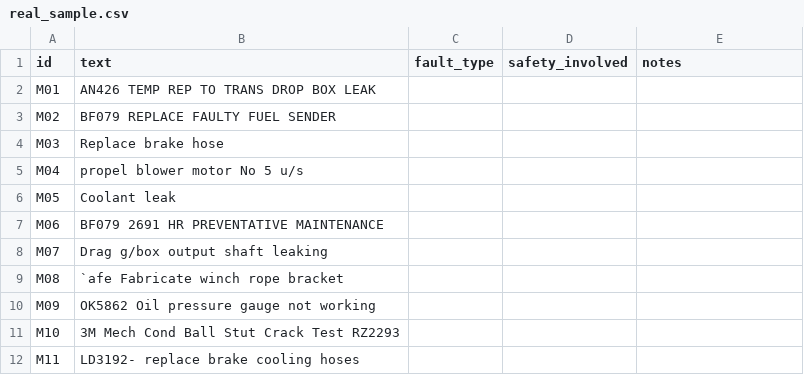
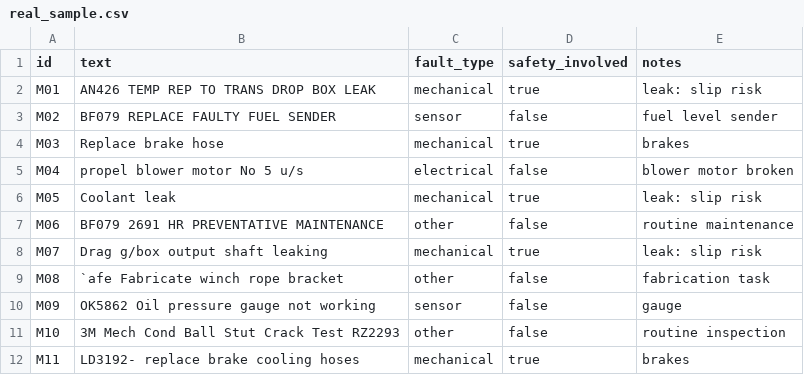
Before and after one commit to abdullahwaseem6/LINETRIAGE, a CSV file: data/real/real_sample.csv, drawn as a sheet; only a part is shown; the diff covers the shown part only.

```diff
--- a/data/real/real_sample.csv
+++ b/data/real/real_sample.csv
@@ -1,12 +1,12 @@
 id,text,fault_type,safety_involved,notes
-M01,AN426 TEMP REP TO TRANS DROP BOX LEAK,,,
-M02,BF079 REPLACE FAULTY FUEL SENDER,,,
-M03,Replace brake hose,,,
-M04,propel blower motor No 5 u/s,,,
-M05,Coolant leak,,,
-M06,BF079 2691 HR PREVENTATIVE MAINTENANCE,,,
-M07,Drag g/box output shaft leaking,,,
-M08,`afe Fabricate winch rope bracket,,,
-M09,OK5862 Oil pressure gauge not working,,,
-M10,3M Mech Cond Ball Stut Crack Test RZ2293,,,
-M11,LD3192- replace brake cooling hoses,,,
+M01,AN426 TEMP REP TO TRANS DROP BOX LEAK,mechanical,true,leak: slip risk
+M02,BF079 REPLACE FAULTY FUEL SENDER,sensor,false,fuel level sender
+M03,Replace brake hose,mechanical,true,brakes
+M04,propel blower motor No 5 u/s,electrical,false,blower motor broken
+M05,Coolant leak,mechanical,true,leak: slip risk
+M06,BF079 2691 HR PREVENTATIVE MAINTENANCE,other,false,routine maintenance
+M07,Drag g/box output shaft leaking,mechanical,true,leak: slip risk
+M08,`afe Fabricate winch rope bracket,other,false,fabrication task
+M09,OK5862 Oil pressure gauge not working,sensor,false,gauge
+M10,3M Mech Cond Ball Stut Crack Test RZ2293,other,false,routine inspection
+M11,LD3192- replace brake cooling hoses,mechanical,true,brakes
```
Also changed, not shown: 140 edited cells elsewhere in this file, 3 other files.
